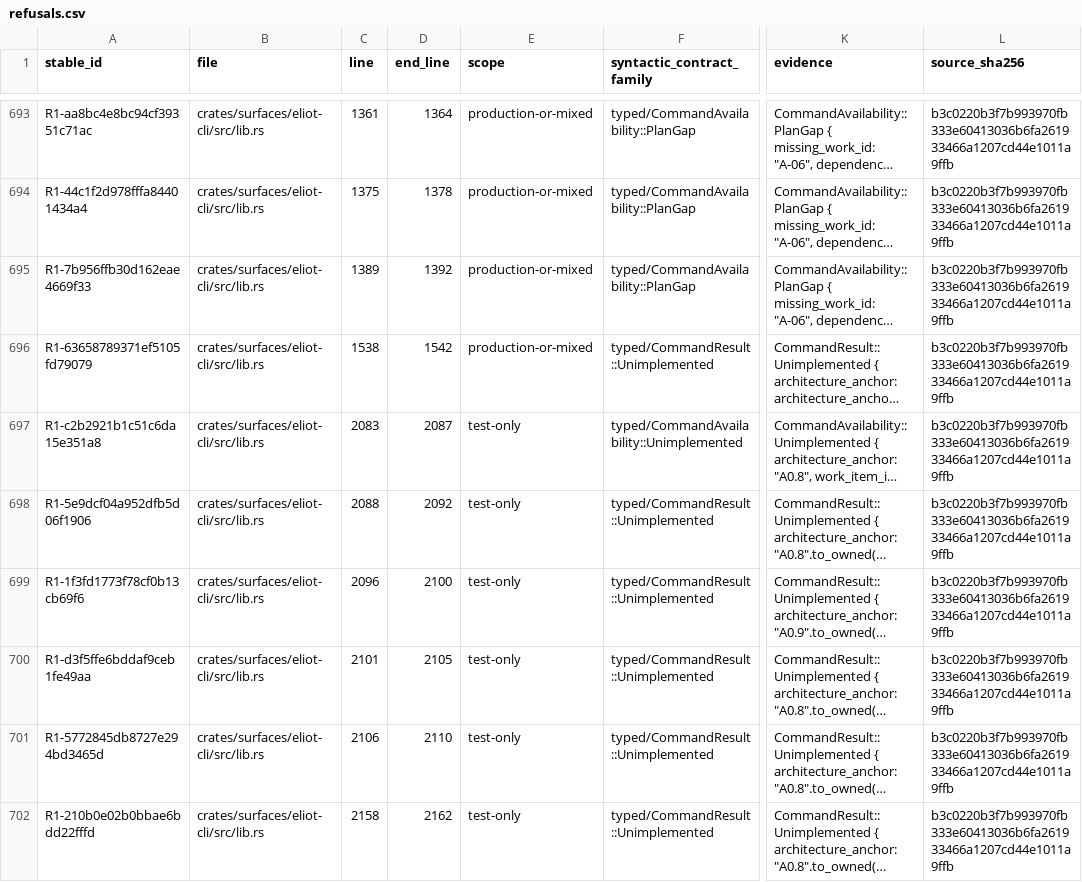
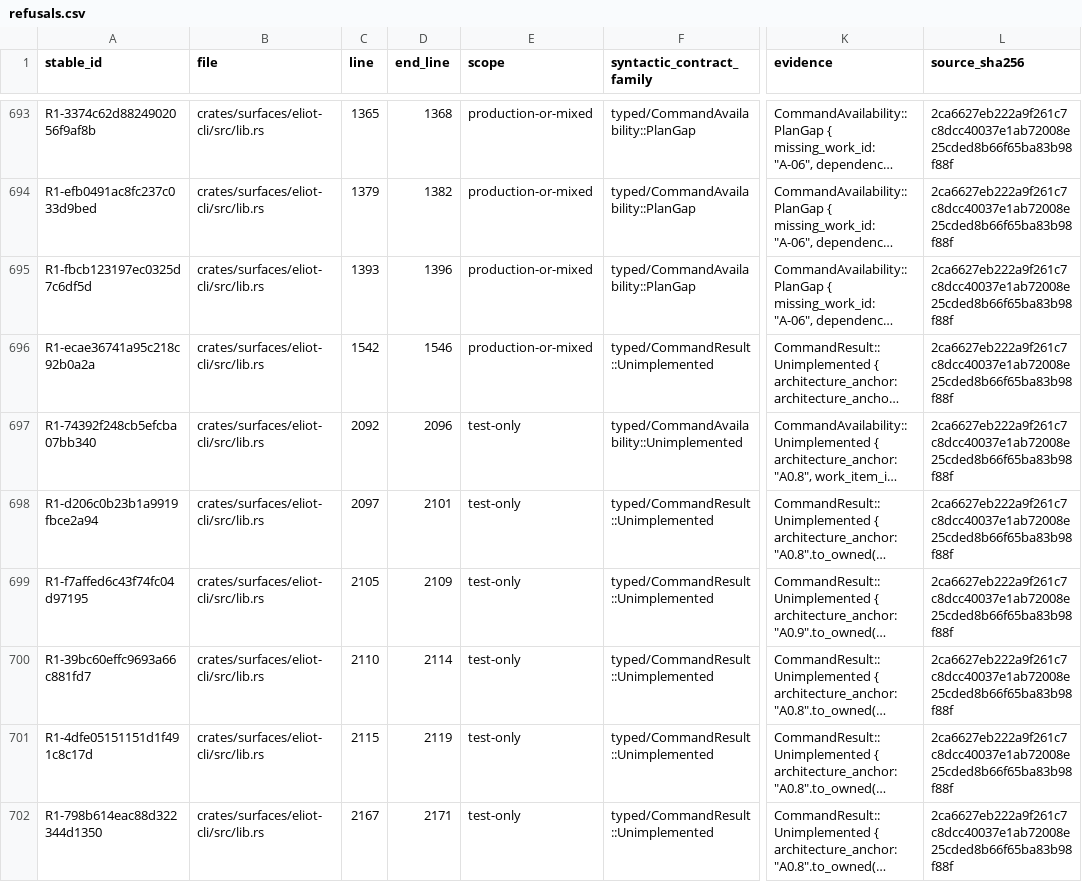
Before and after one commit to UnknownAlienHuman/eliot-memory-os, a CSV file: swarm/inventory/refusals.csv, drawn as a sheet; only a part is shown, gaps mark what is left out; long unchanged cells end in …; the diff covers the shown part only; the diff names each change by its address in the sheet, - before the commit and + after, or states it on an @@ line.

```diff
--- a/swarm/inventory/refusals.csv
+++ b/swarm/inventory/refusals.csv
-A693 (stable_id): R1-aa8bc4e8bc94cf39351c71ac
+A693 (stable_id): R1-3374c62d8824902056f9af8b
-C693 (line): 1361
+C693 (line): 1365
-D693 (end_line): 1364
+D693 (end_line): 1368
-L693:L702 (source_sha256): b3c0220b3f7b993970fb333e60413036b6fa261933466a1207cd44e1011a9ffb
+L693:L702 (source_sha256): 2ca6627eb222a9f261c7c8dcc40037e1ab72008e25cded8b66f65ba83b98f88f
-A694 (stable_id): R1-44c1f2d978fffa84401434a4
+A694 (stable_id): R1-efb0491ac8fc237c033d9bed
-C694 (line): 1375
+C694 (line): 1379
-D694 (end_line): 1378
+D694 (end_line): 1382
-A695 (stable_id): R1-7b956ffb30d162eae4669f33
+A695 (stable_id): R1-fbcb123197ec0325d7c6df5d
-C695 (line): 1389
+C695 (line): 1393
-D695 (end_line): 1392
+D695 (end_line): 1396
-A696 (stable_id): R1-63658789371ef5105fd79079
+A696 (stable_id): R1-ecae36741a95c218c92b0a2a
-C696 (line): 1538
+C696 (line): 1542
-D696 (end_line): 1542
+D696 (end_line): 1546
-A697 (stable_id): R1-c2b2921b1c51c6da15e351a8
+A697 (stable_id): R1-74392f248cb5efcba07bb340
-C697 (line): 2083
+C697 (line): 2092
-D697 (end_line): 2087
+D697 (end_line): 2096
-A698 (stable_id): R1-5e9dcf04a952dfb5d06f1906
+A698 (stable_id): R1-d206c0b23b1a9919fbce2a94
-C698 (line): 2088
+C698 (line): 2097
-D698 (end_line): 2092
+D698 (end_line): 2101
-A699 (stable_id): R1-1f3fd1773f78cf0b13cb69f6
+A699 (stable_id): R1-f7affed6c43f74fc04d97195
-C699 (line): 2096
+C699 (line): 2105
-D699 (end_line): 2100
+D699 (end_line): 2109
-A700 (stable_id): R1-d3f5ffe6bddaf9ceb1fe49aa
+A700 (stable_id): R1-39bc60effc9693a66c881fd7
-C700 (line): 2101
+C700 (line): 2110
-D700 (end_line): 2105
+D700 (end_line): 2114
-A701 (stable_id): R1-5772845db8727e294bd3465d
+A701 (stable_id): R1-4dfe05151151d1f491c8c17d
-C701 (line): 2106
+C701 (line): 2115
-D701 (end_line): 2110
+D701 (end_line): 2119
-A702 (stable_id): R1-210b0e02b0bbae6bdd22fffd
+A702 (stable_id): R1-798b614eac88d322344d1350
-C702 (line): 2158
+C702 (line): 2167
-D702 (end_line): 2162
+D702 (end_line): 2171
```
Also changed, not shown: 94 edited cells elsewhere in this file, 15 other files.
